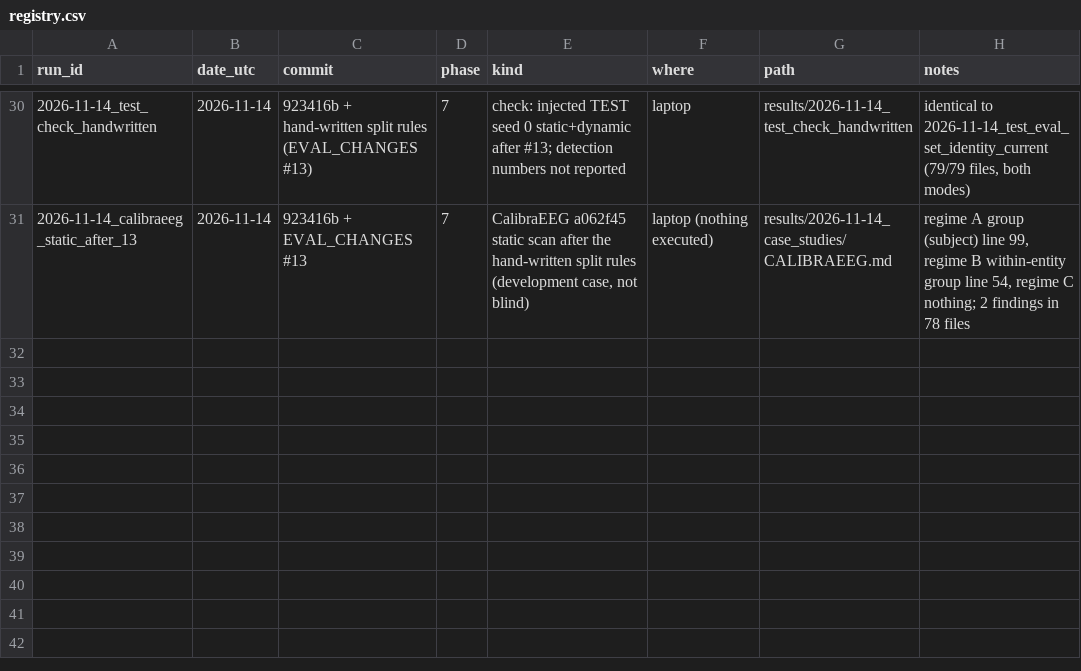
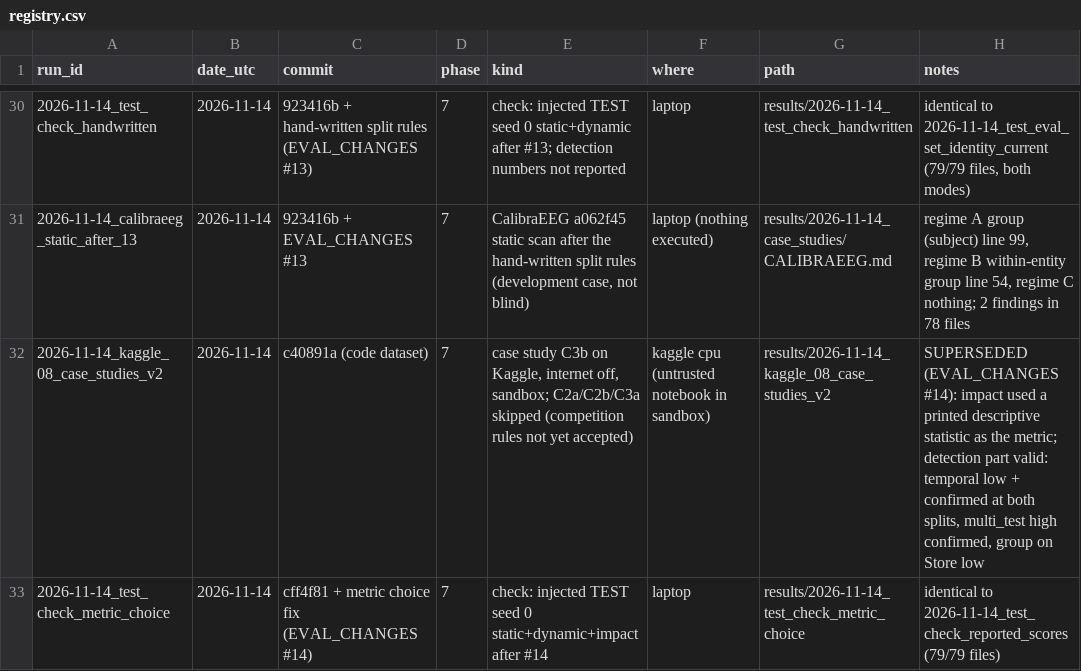
Before and after one commit to bytes06runner/LeakLens, a CSV file: results/registry.csv, drawn as a sheet; only a part is shown, gaps mark what is left out; the diff names each change by its address in the sheet, - before the commit and + after, or states it on an @@ line.

```diff
--- a/results/registry.csv
+++ b/results/registry.csv
+row 32: 2026-11-14_kaggle_08_case_studies_v2 | 2026-11-14 | c40891a (code dataset) | 7 | case study C3b on Kaggle, internet off, sandbox; C2a/C2b/C3a skipped (competition rules not yet accepted) | kaggle cpu (untrusted notebook in sandbox) | results/2026-11-14_kaggle_08_case_studies_v2 | SUPERSEDED (EVAL_CHANGES #14): impact used a printed descriptive statistic as the metric; detection part valid: temporal low + confirmed at both splits, multi_test high confirmed, group on Store low
+row 33: 2026-11-14_test_check_metric_choice | 2026-11-14 | cff4f81 + metric choice fix (EVAL_CHANGES #14) | 7 | check: injected TEST seed 0 static+dynamic+impact after #14 | laptop | results/2026-11-14_test_check_metric_choice | identical to 2026-11-14_test_check_reported_scores (79/79 files)
```
Also changed, not shown: 10 other files.
